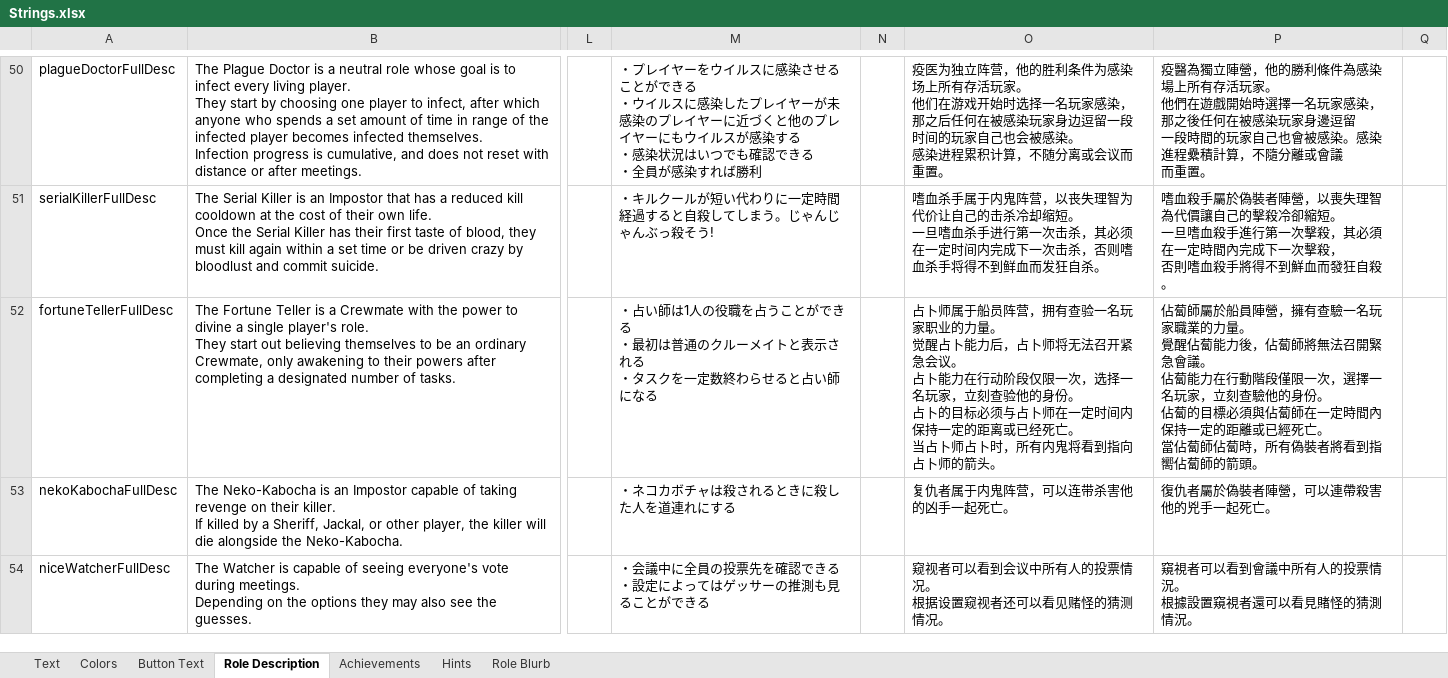
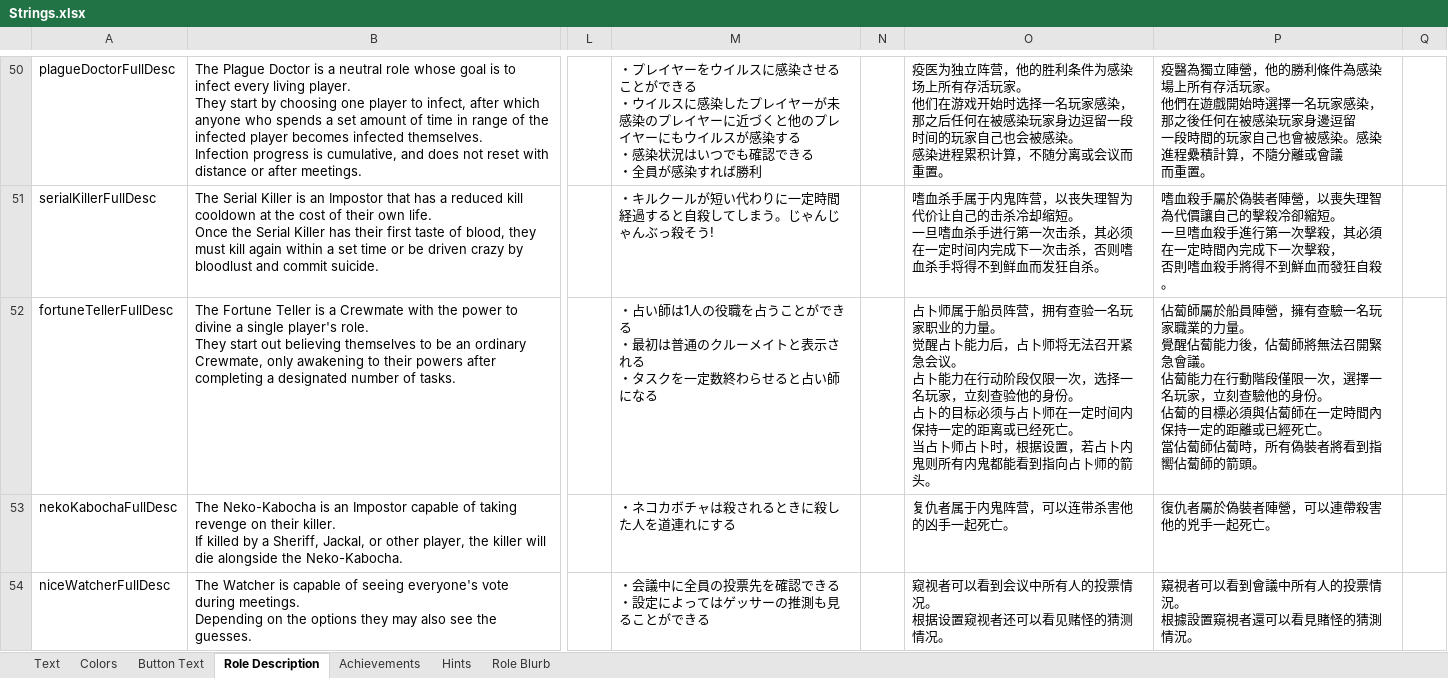
Before and after one commit to dabao40/TheOtherRolesGMIA, an Excel workbook: Strings.xlsx, sheet Role Description, drawn as a sheet; only a part is shown, gaps mark what is left out; values as stored, in another font and other column widths than the file's, no borders; the diff names each change by its address in the sheet, - before the commit and + after, or states it on an @@ line.

```diff
--- a/Strings.xlsx (sheet Role Description)
+++ b/Strings.xlsx (sheet Role Description)
-O52: …占卜时，所有内鬼将看到指向…
+O52: …占卜时，根据设置，若占卜内鬼则所有内鬼都能看到指向…
```
Also changed, not shown: sheet Text, 21 other files.
